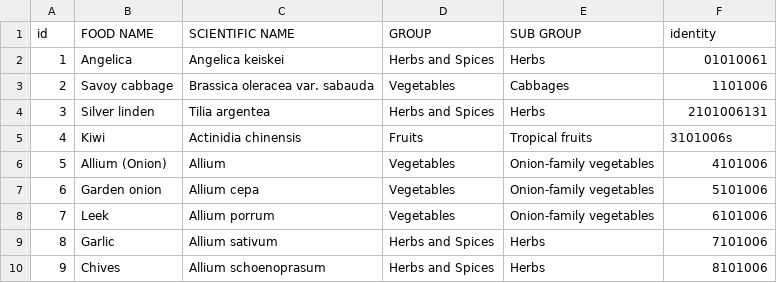
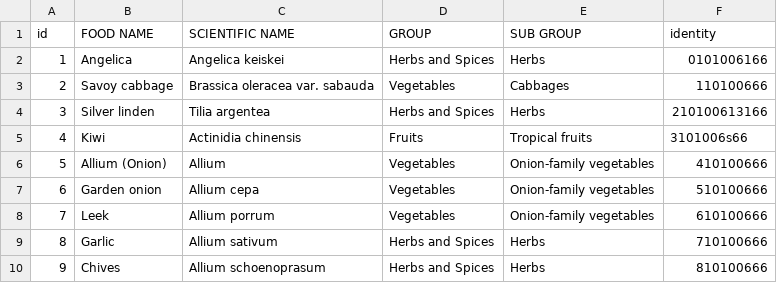
Before and after one commit to MKHelpingHands/git-api-exp, a CSV file: data/prod/data.csv, drawn as a sheet.

Commit message:
Modified Msg2

```diff
--- a/data/prod/data.csv
+++ b/data/prod/data.csv
@@ -1,10 +1,10 @@
 id,FOOD NAME,SCIENTIFIC NAME,GROUP,SUB GROUP,identity
-1,Angelica,Angelica keiskei,Herbs and Spices,Herbs,01010061
-2,Savoy cabbage,Brassica oleracea var. sabauda,Vegetables,Cabbages,1101006
-3,Silver linden,Tilia argentea,Herbs and Spices,Herbs,2101006131
-4,Kiwi,Actinidia chinensis,Fruits,Tropical fruits,3101006s
-5,Allium (Onion),Allium,Vegetables,Onion-family vegetables,4101006
-6,Garden onion,Allium cepa,Vegetables,Onion-family vegetables,5101006
-7,Leek,Allium porrum,Vegetables,Onion-family vegetables,6101006
-8,Garlic,Allium sativum,Herbs and Spices,Herbs,7101006
-9,Chives,Allium schoenoprasum,Herbs and Spices,Herbs,8101006
+1,Angelica,Angelica keiskei,Herbs and Spices,Herbs,0101006166
+2,Savoy cabbage,Brassica oleracea var. sabauda,Vegetables,Cabbages,110100666
+3,Silver linden,Tilia argentea,Herbs and Spices,Herbs,210100613166
+4,Kiwi,Actinidia chinensis,Fruits,Tropical fruits,3101006s66
+5,Allium (Onion),Allium,Vegetables,Onion-family vegetables,410100666
+6,Garden onion,Allium cepa,Vegetables,Onion-family vegetables,510100666
+7,Leek,Allium porrum,Vegetables,Onion-family vegetables,610100666
+8,Garlic,Allium sativum,Herbs and Spices,Herbs,710100666
+9,Chives,Allium schoenoprasum,Herbs and Spices,Herbs,810100666
```
